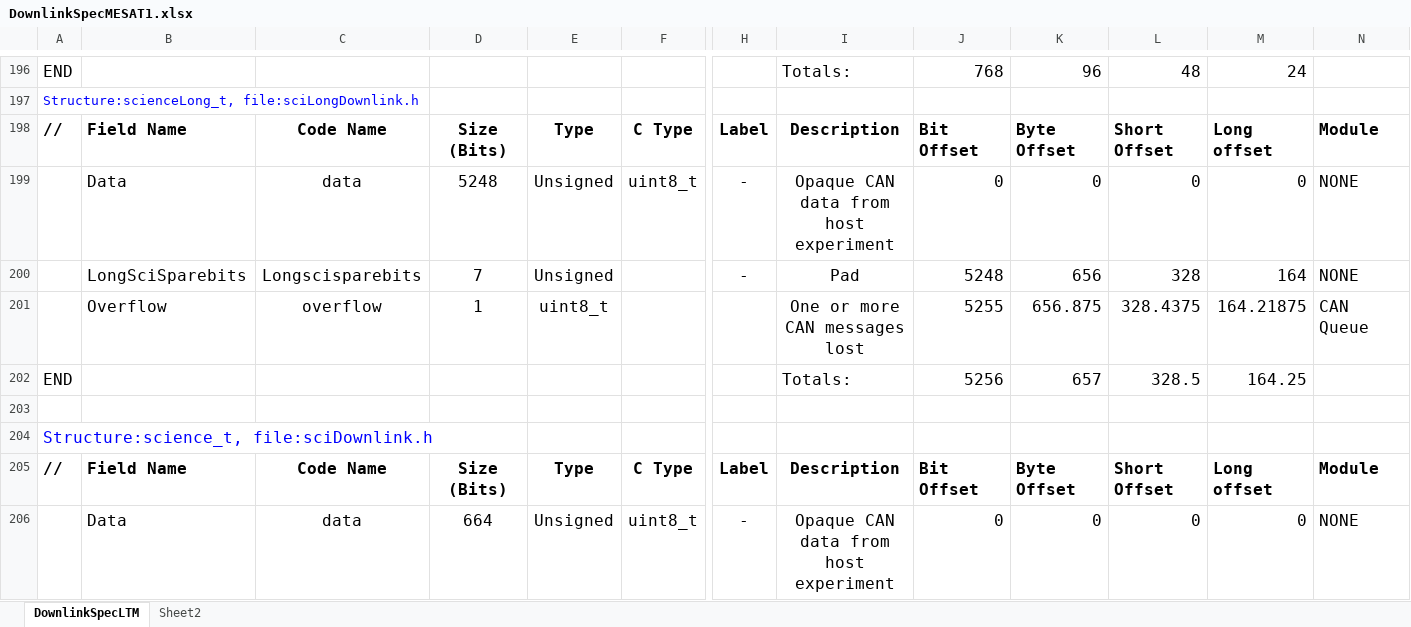
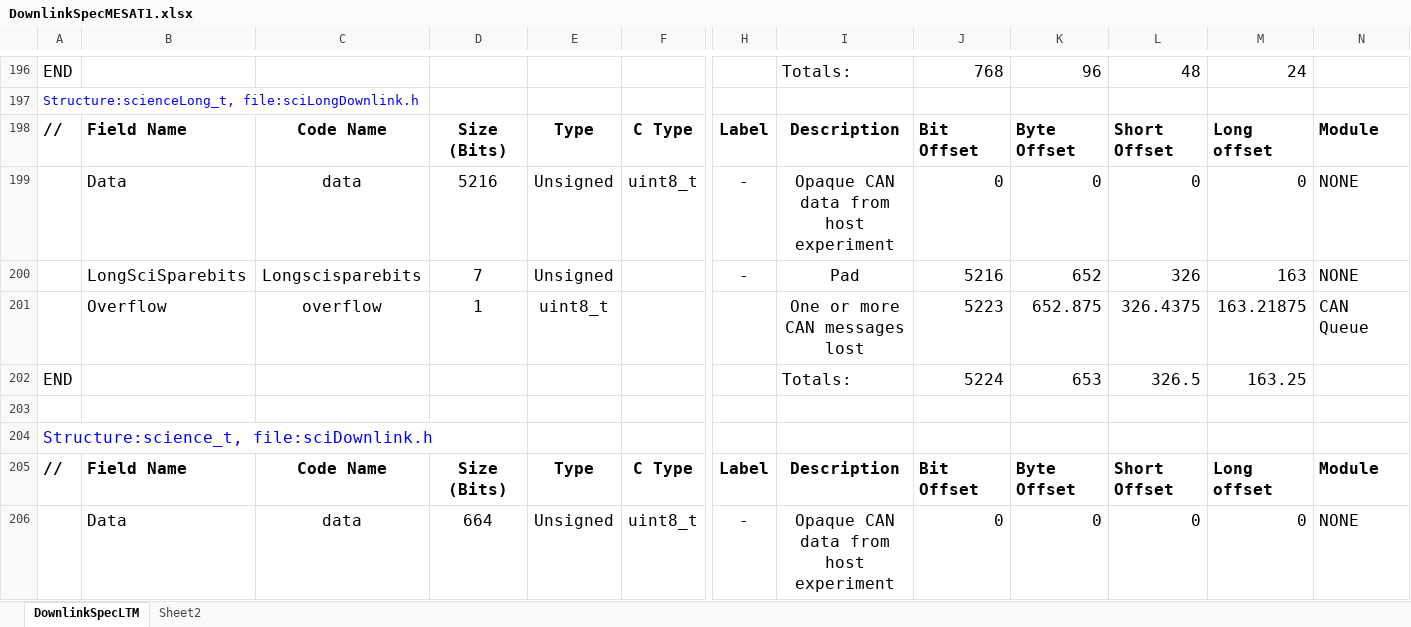
Before and after one commit to ac2cz/FoxTelem, an Excel workbook: genSpacecraft/DownlinkSpecMESAT1.xlsx, sheet DownlinkSpecLTM, drawn as a sheet; only a part is shown, gaps mark what is left out; values as stored, in another font and other column widths than the file's, no borders; removed rows and columns are numbered as before the commit, all else as after; rows hold the shown columns only; the diff names each change by its address in the sheet, - before the commit and + after, or states it on an @@ line.

Commit message:
Update to fix MESAT1 science telemetry

```diff
--- a/genSpacecraft/DownlinkSpecMESAT1.xlsx (sheet DownlinkSpecLTM)
+++ b/genSpacecraft/DownlinkSpecMESAT1.xlsx (sheet DownlinkSpecLTM)
-D199: 5248
+D199: 5216
-J200: 5248
+J200: 5216
-K200: 656
+K200: 652
-L200: 328
+L200: 326
-M200: 164
+M200: 163
-J201: 5255
+J201: 5223
-K201: 656.875
+K201: 652.875
-L201: 328.4375
+L201: 326.4375
-M201: 164.21875
+M201: 163.21875
-row 202: END |  |  |  |  |  |  | Totals: | 5256 | 657 | 328.5 | 164.25
+row 202: END |  |  |  |  |  |  | Totals: | 5224 | 653 | 326.5 | 163.25
```
Also changed, not shown: 4 other files.
